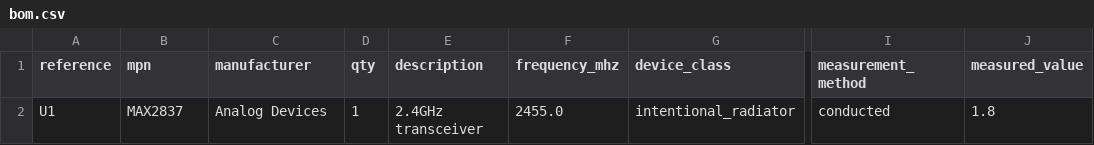
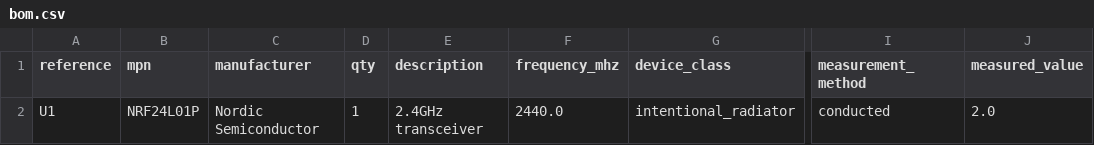
Before and after one commit to spriyads-vault/crado-live-fire-test, a CSV file: hw/bom.csv, drawn as a sheet; only a part is shown, gaps mark what is left out; the diff names each change by its address in the sheet, - before the commit and + after, or states it on an @@ line.

Commit message:
NRF24L01P at 2.0 W

```diff
--- a/hw/bom.csv
+++ b/hw/bom.csv
-B2 (mpn): MAX2837
+B2 (mpn): NRF24L01P
-C2 (manufacturer): Analog Devices
+C2 (manufacturer): Nordic Semiconductor
-F2 (frequency_mhz): 2455.0
+F2 (frequency_mhz): 2440.0
-J2 (measured_value): 1.8
+J2 (measured_value): 2.0
```
